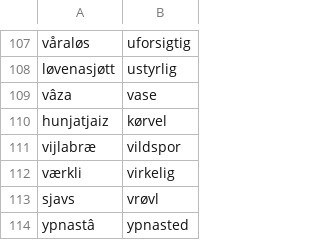
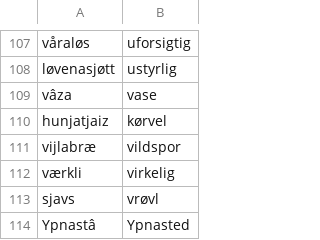
Before and after one commit to StrombergNLP/bornholmsk, a TSV file: bo_da_word_bornholmersnak.tsv, drawn as a sheet; only a part is shown, gaps mark what is left out.

```diff
--- a/bo_da_word_bornholmersnak.tsv
+++ b/bo_da_word_bornholmersnak.tsv
@@ -113,2 +113,2 @@ værkli	virkelig
 sjavs	vrøvl
-ypnastâ	ypnasted
+Ypnastâ	Ypnasted
```
Also changed, not shown: bo_da_word_gubbana.tsv, 2 other files.
